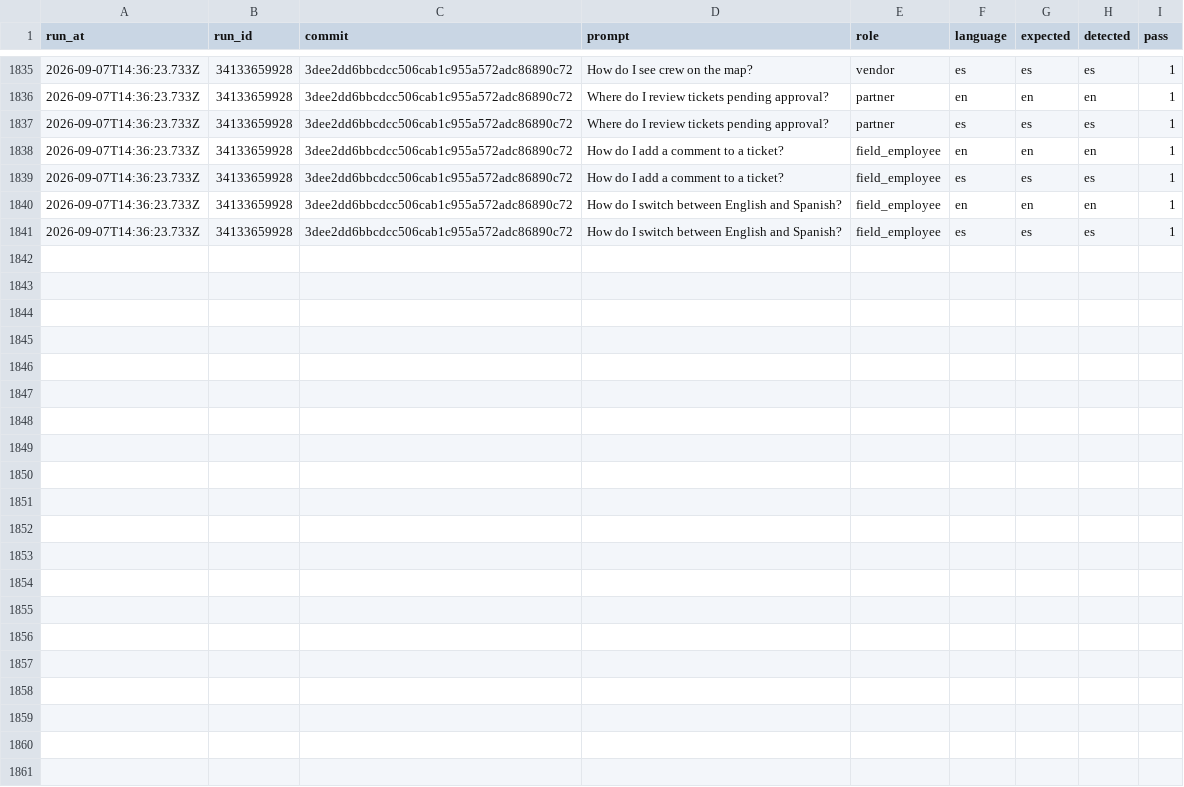
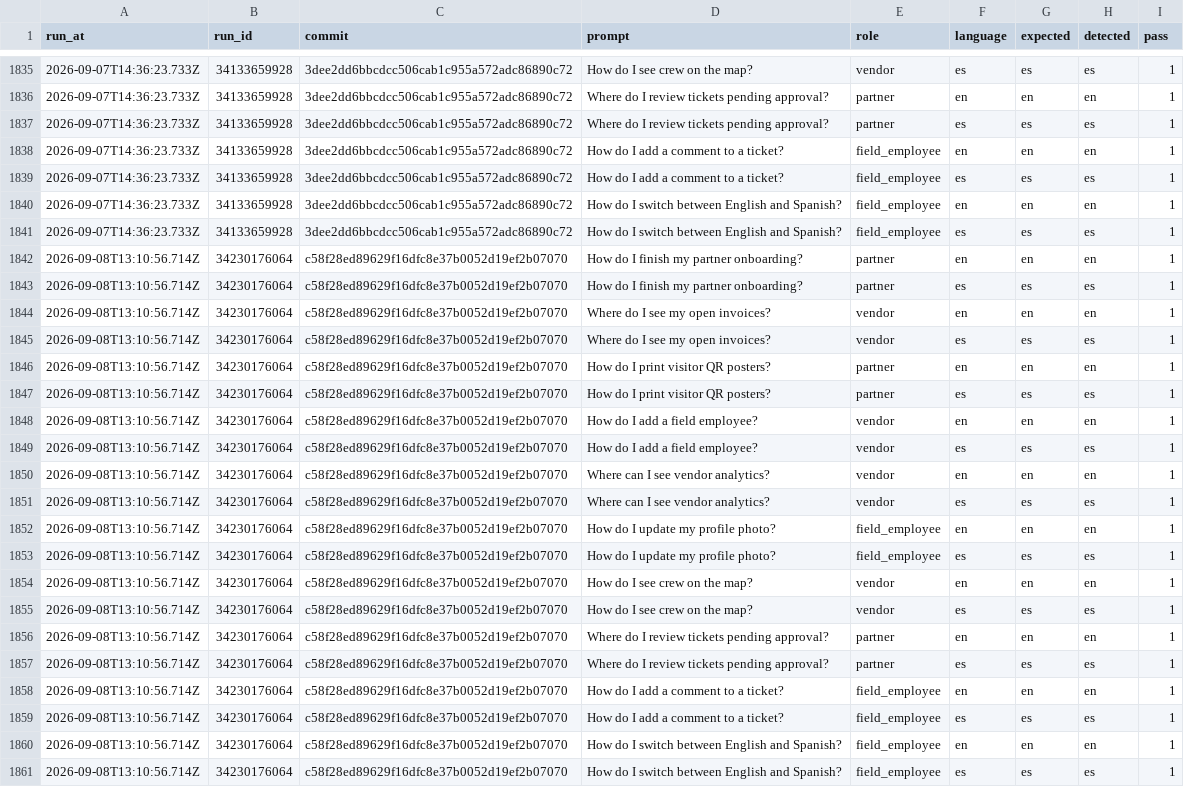
Before and after one commit to vndrly/VNDRLY.ai, a CSV file: data/assistant-language-eval/history.csv, drawn as a sheet; only a part is shown, gaps mark what is left out.

```diff
--- a/data/assistant-language-eval/history.csv
+++ b/data/assistant-language-eval/history.csv
@@ -1841 +1841,21 @@ run_at,run_id,commit,prompt,role,language,expected,detected,pass
 2026-09-07T14:36:23.733Z,34133659928,3dee2dd6bbcdcc506cab1c955a572adc86890c72,How do I switch between English and Spanish?,field_employee,es,es,es,1
+2026-09-08T13:10:56.714Z,34230176064,c58f28ed89629f16dfc8e37b0052d19ef2b07070,How do I finish my partner onboarding?,partner,en,en,en,1
+2026-09-08T13:10:56.714Z,34230176064,c58f28ed89629f16dfc8e37b0052d19ef2b07070,How do I finish my partner onboarding?,partner,es,es,es,1
+2026-09-08T13:10:56.714Z,34230176064,c58f28ed89629f16dfc8e37b0052d19ef2b07070,Where do I see my open invoices?,vendor,en,en,en,1
+2026-09-08T13:10:56.714Z,34230176064,c58f28ed89629f16dfc8e37b0052d19ef2b07070,Where do I see my open invoices?,vendor,es,es,es,1
+2026-09-08T13:10:56.714Z,34230176064,c58f28ed89629f16dfc8e37b0052d19ef2b07070,How do I print visitor QR posters?,partner,en,en,en,1
+2026-09-08T13:10:56.714Z,34230176064,c58f28ed89629f16dfc8e37b0052d19ef2b07070,How do I print visitor QR posters?,partner,es,es,es,1
+2026-09-08T13:10:56.714Z,34230176064,c58f28ed89629f16dfc8e37b0052d19ef2b07070,How do I add a field employee?,vendor,en,en,en,1
+2026-09-08T13:10:56.714Z,34230176064,c58f28ed89629f16dfc8e37b0052d19ef2b07070,How do I add a field employee?,vendor,es,es,es,1
+2026-09-08T13:10:56.714Z,34230176064,c58f28ed89629f16dfc8e37b0052d19ef2b07070,Where can I see vendor analytics?,vendor,en,en,en,1
+2026-09-08T13:10:56.714Z,34230176064,c58f28ed89629f16dfc8e37b0052d19ef2b07070,Where can I see vendor analytics?,vendor,es,es,es,1
+2026-09-08T13:10:56.714Z,34230176064,c58f28ed89629f16dfc8e37b0052d19ef2b07070,How do I update my profile photo?,field_employee,en,en,en,1
+2026-09-08T13:10:56.714Z,34230176064,c58f28ed89629f16dfc8e37b0052d19ef2b07070,How do I update my profile photo?,field_employee,es,es,es,1
+2026-09-08T13:10:56.714Z,34230176064,c58f28ed89629f16dfc8e37b0052d19ef2b07070,How do I see crew on the map?,vendor,en,en,en,1
+2026-09-08T13:10:56.714Z,34230176064,c58f28ed89629f16dfc8e37b0052d19ef2b07070,How do I see crew on the map?,vendor,es,es,es,1
+2026-09-08T13:10:56.714Z,34230176064,c58f28ed89629f16dfc8e37b0052d19ef2b07070,Where do I review tickets pending approval?,partner,en,en,en,1
+2026-09-08T13:10:56.714Z,34230176064,c58f28ed89629f16dfc8e37b0052d19ef2b07070,Where do I review tickets pending approval?,partner,es,es,es,1
+2026-09-08T13:10:56.714Z,34230176064,c58f28ed89629f16dfc8e37b0052d19ef2b07070,How do I add a comment to a ticket?,field_employee,en,en,en,1
+2026-09-08T13:10:56.714Z,34230176064,c58f28ed89629f16dfc8e37b0052d19ef2b07070,How do I add a comment to a ticket?,field_employee,es,es,es,1
+2026-09-08T13:10:56.714Z,34230176064,c58f28ed89629f16dfc8e37b0052d19ef2b07070,How do I switch between English and Spanish?,field_employee,en,en,en,1
+2026-09-08T13:10:56.714Z,34230176064,c58f28ed89629f16dfc8e37b0052d19ef2b07070,How do I switch between English and Spanish?,field_employee,es,es,es,1
```
Also changed, not shown: 1 other file.
